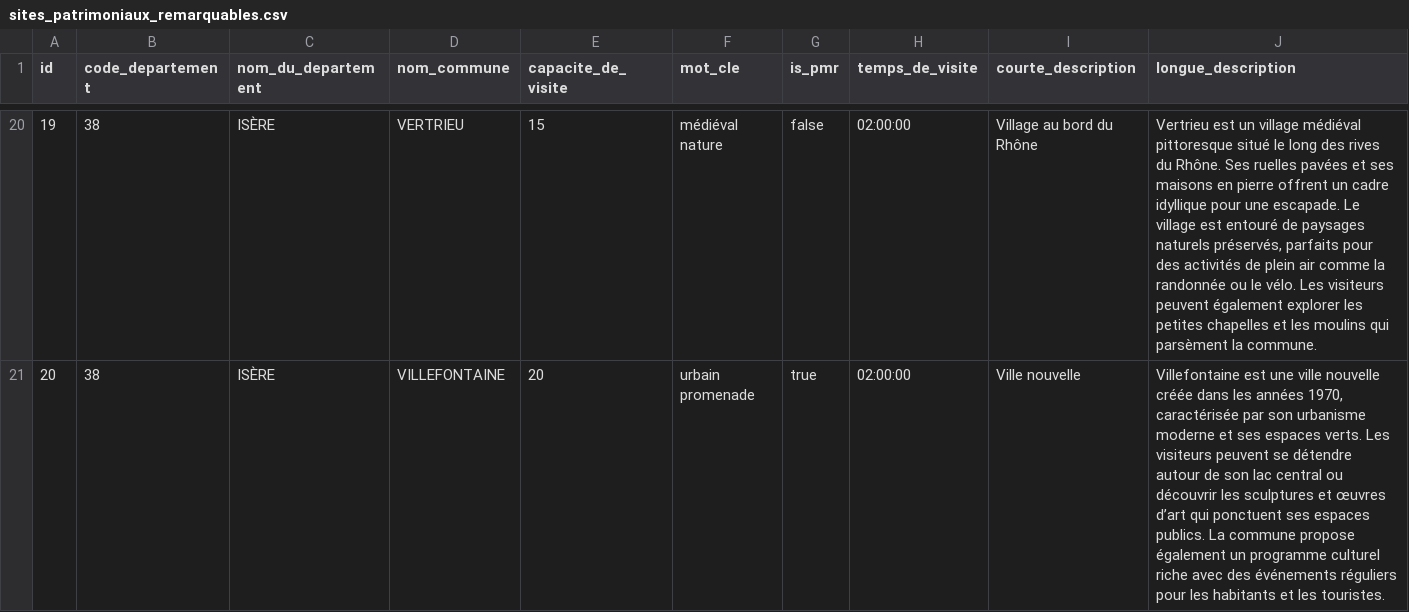
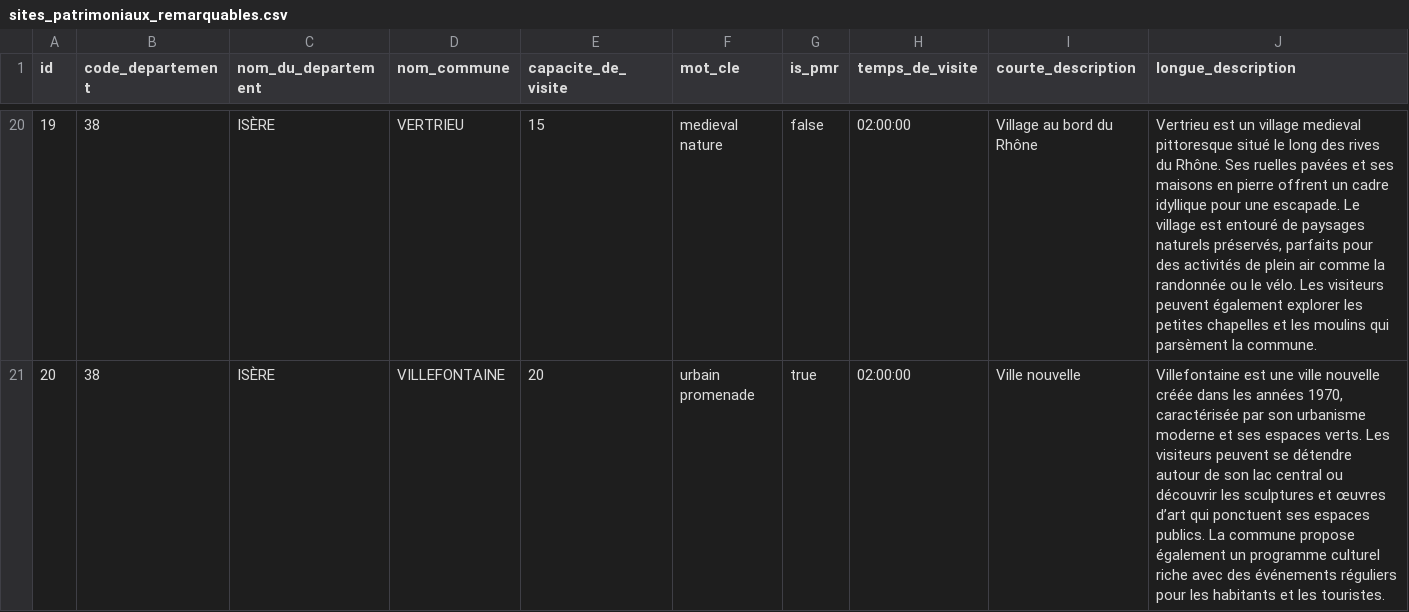
Before and after one commit to aravenad/dauphineo, a CSV file: bd_sae/sites_patrimoniaux_remarquables.csv, drawn as a sheet; only a part is shown, gaps mark what is left out; the diff covers the shown part only.

```diff
--- a/bd_sae/sites_patrimoniaux_remarquables.csv
+++ b/bd_sae/sites_patrimoniaux_remarquables.csv
@@ -20,2 +20,2 @@ id;code_departement;nom_du_departement;nom_commune;capacite_de_visite;mot_cle;is
-19;38;ISÈRE;VERTRIEU;15;médiéval nature;false;02:00:00;Village au bord du Rhône;Vertrieu est un village médiéval pittoresque situé le long des rives du Rhône. Ses ruelles pavées et ses maisons en pierre offrent un cadre idyllique pour une escapade. Le village est entouré de paysages naturels préservés, parfaits pour des activités de plein air comme la randonnée ou le vélo. Les visiteurs peuvent également explorer les petites chapelles et les moulins qui parsèment la commune.
+19;38;ISÈRE;VERTRIEU;15;medieval nature;false;02:00:00;Village au bord du Rhône;Vertrieu est un village medieval pittoresque situé le long des rives du Rhône. Ses ruelles pavées et ses maisons en pierre offrent un cadre idyllique pour une escapade. Le village est entouré de paysages naturels préservés, parfaits pour des activités de plein air comme la randonnée ou le vélo. Les visiteurs peuvent également explorer les petites chapelles et les moulins qui parsèment la commune.
 20;38;ISÈRE;VILLEFONTAINE;20;urbain promenade;true;02:00:00;Ville nouvelle;Villefontaine est une ville nouvelle créée dans les années 1970, caractérisée par son urbanisme moderne et ses espaces verts. Les visiteurs peuvent se détendre autour de son lac central ou découvrir les sculptures et œuvres d’art qui ponctuent ses espaces publics. La commune propose également un programme culturel riche avec des événements réguliers pour les habitants et les touristes.
```
Also changed, not shown: 31 edited cells elsewhere in this file, 3 other files.
